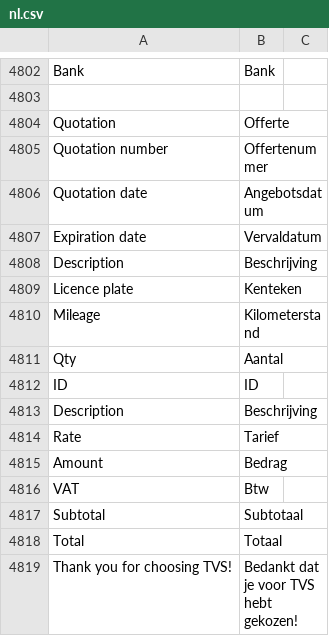
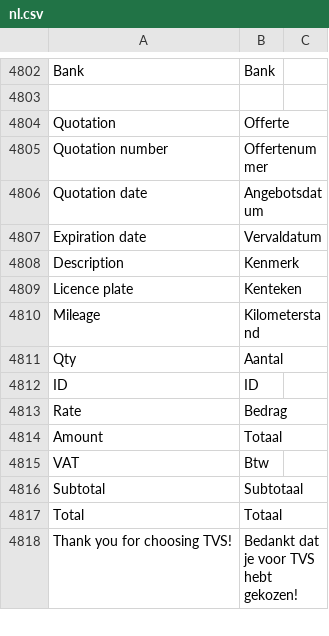
Before and after one commit to frappe/frappe, a CSV file: frappe/translations/nl.csv, drawn as a sheet; only a part is shown, gaps mark what is left out.

Commit message:
translation

```diff
--- a/frappe/translations/nl.csv
+++ b/frappe/translations/nl.csv
@@ -4807,3 +4807,3 @@ Quotation date, Angebotsdatum,
 Expiration date, Vervaldatum,
-Description, Beschrijving,
+Description, Kenmerk,
 Licence plate, Kenteken,
@@ -4812,5 +4812,4 @@ Qty, Aantal,
 ID, ID,
-Description, Beschrijving,
-Rate, Tarief,
-Amount, Bedrag,
+Rate, Bedrag,
+Amount, Totaal,
 VAT, Btw,
```
Also changed, not shown: 2 other files.
